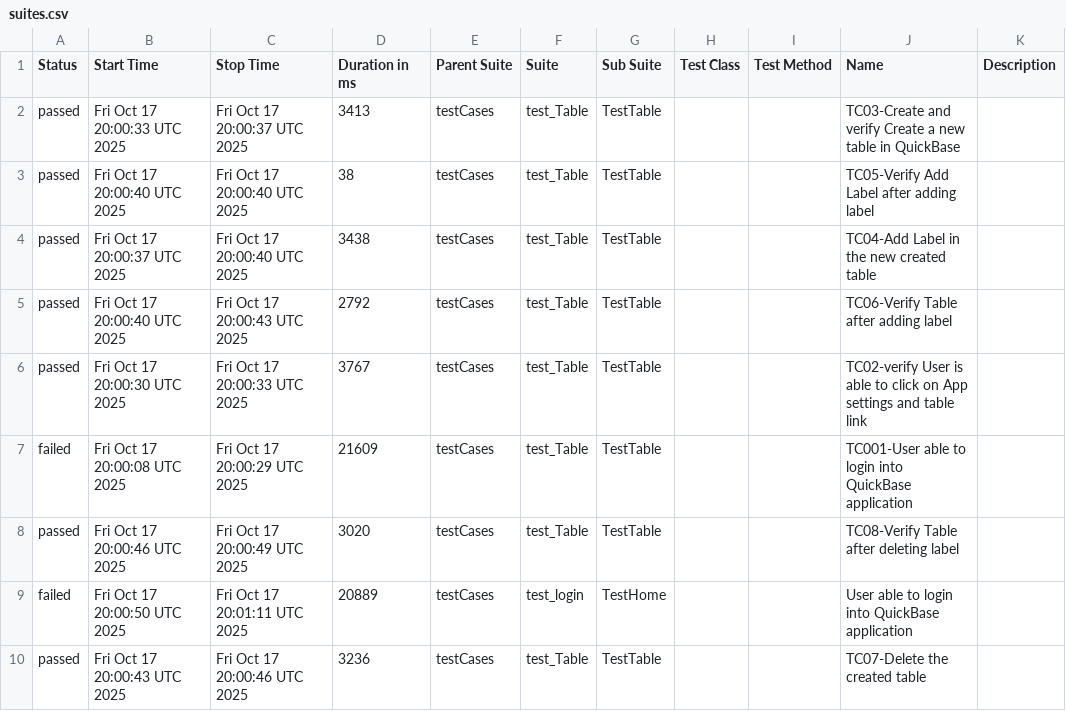
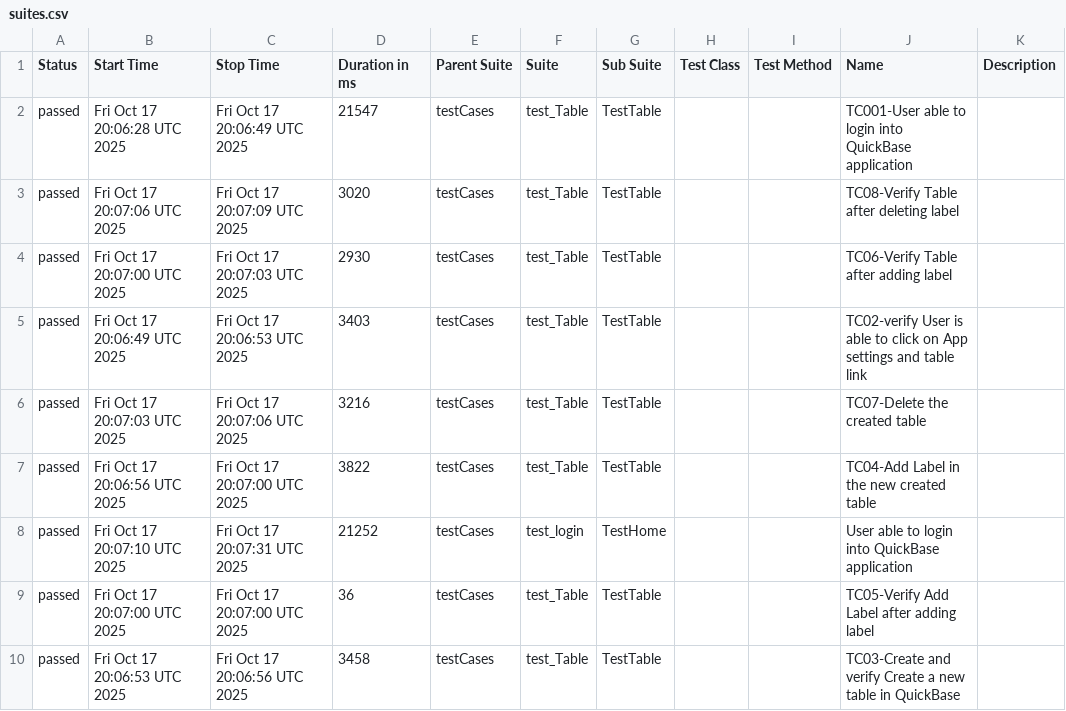
Before and after one commit to Aruna-gowda/quickBase, a CSV file: data/suites.csv, drawn as a sheet.

```diff
--- a/data/suites.csv
+++ b/data/suites.csv
@@ -1,10 +1,10 @@
 "Status","Start Time","Stop Time","Duration in ms","Parent Suite","Suite","Sub Suite","Test Class","Test Method","Name","Description"
-"passed","Fri Oct 17 20:00:33 UTC 2025","Fri Oct 17 20:00:37 UTC 2025","3413","testCases","test_Table","TestTable","","","TC03-Create and verify Create a new table in QuickBase",""
-"passed","Fri Oct 17 20:00:40 UTC 2025","Fri Oct 17 20:00:40 UTC 2025","38","testCases","test_Table","TestTable","","","TC05-Verify Add Label after adding label",""
-"passed","Fri Oct 17 20:00:37 UTC 2025","Fri Oct 17 20:00:40 UTC 2025","3438","testCases","test_Table","TestTable","","","TC04-Add Label in the new created table",""
-"passed","Fri Oct 17 20:00:40 UTC 2025","Fri Oct 17 20:00:43 UTC 2025","2792","testCases","test_Table","TestTable","","","TC06-Verify Table after adding label",""
-"passed","Fri Oct 17 20:00:30 UTC 2025","Fri Oct 17 20:00:33 UTC 2025","3767","testCases","test_Table","TestTable","","","TC02-verify User is able to click on App settings and table link",""
-"failed","Fri Oct 17 20:00:08 UTC 2025","Fri Oct 17 20:00:29 UTC 2025","21609","testCases","test_Table","TestTable","","","TC001-User able to login into QuickBase application",""
-"passed","Fri Oct 17 20:00:46 UTC 2025","Fri Oct 17 20:00:49 UTC 2025","3020","testCases","test_Table","TestTable","","","TC08-Verify Table after deleting label",""
-"failed","Fri Oct 17 20:00:50 UTC 2025","Fri Oct 17 20:01:11 UTC 2025","20889","testCases","test_login","TestHome","","","User able to login into QuickBase application",""
-"passed","Fri Oct 17 20:00:43 UTC 2025","Fri Oct 17 20:00:46 UTC 2025","3236","testCases","test_Table","TestTable","","","TC07-Delete the created table",""
+"passed","Fri Oct 17 20:06:28 UTC 2025","Fri Oct 17 20:06:49 UTC 2025","21547","testCases","test_Table","TestTable","","","TC001-User able to login into QuickBase application",""
+"passed","Fri Oct 17 20:07:06 UTC 2025","Fri Oct 17 20:07:09 UTC 2025","3020","testCases","test_Table","TestTable","","","TC08-Verify Table after deleting label",""
+"passed","Fri Oct 17 20:07:00 UTC 2025","Fri Oct 17 20:07:03 UTC 2025","2930","testCases","test_Table","TestTable","","","TC06-Verify Table after adding label",""
+"passed","Fri Oct 17 20:06:49 UTC 2025","Fri Oct 17 20:06:53 UTC 2025","3403","testCases","test_Table","TestTable","","","TC02-verify User is able to click on App settings and table link",""
+"passed","Fri Oct 17 20:07:03 UTC 2025","Fri Oct 17 20:07:06 UTC 2025","3216","testCases","test_Table","TestTable","","","TC07-Delete the created table",""
+"passed","Fri Oct 17 20:06:56 UTC 2025","Fri Oct 17 20:07:00 UTC 2025","3822","testCases","test_Table","TestTable","","","TC04-Add Label in the new created table",""
+"passed","Fri Oct 17 20:07:10 UTC 2025","Fri Oct 17 20:07:31 UTC 2025","21252","testCases","test_login","TestHome","","","User able to login into QuickBase application",""
+"passed","Fri Oct 17 20:07:00 UTC 2025","Fri Oct 17 20:07:00 UTC 2025","36","testCases","test_Table","TestTable","","","TC05-Verify Add Label after adding label",""
+"passed","Fri Oct 17 20:06:53 UTC 2025","Fri Oct 17 20:06:56 UTC 2025","3458","testCases","test_Table","TestTable","","","TC03-Create and verify Create a new table in QuickBase",""
```
Also changed, not shown: 41 other files.
